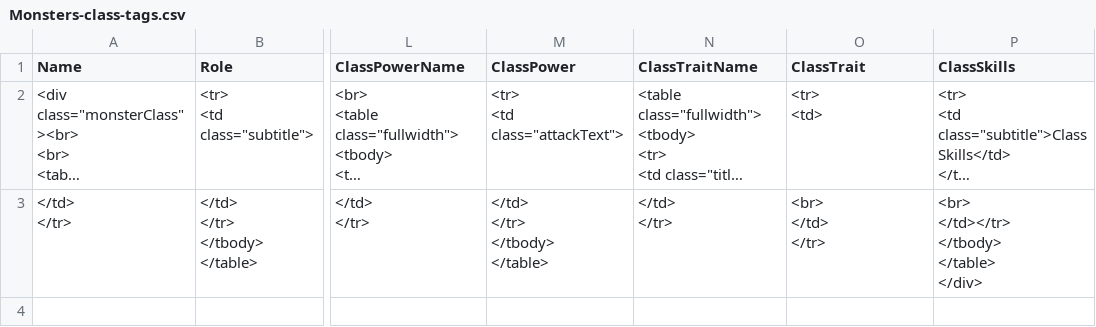
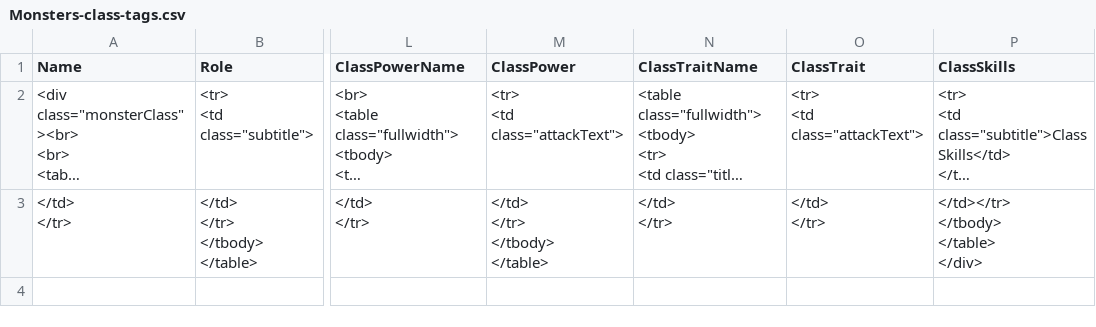
Before and after one commit to capelastegui/sfrpg, a CSV file: raw/Monsters-class-tags.csv, drawn as a sheet; only a part is shown, gaps mark what is left out; long unchanged cells end in …; ↵ is a line break in a cell; the diff names each change by its address in the sheet, - before the commit and + after, or states it on an @@ line.

```diff
--- a/raw/Monsters-class-tags.csv
+++ b/raw/Monsters-class-tags.csv
-O2 (ClassTrait): <tr> ↵ <td>
+O2 (ClassTrait): <tr> ↵ <td class="attackText">
-O3 (ClassTrait): <br> ↵ </td> ↵ </tr>
+O3 (ClassTrait): </td> ↵ </tr>
-P3 (ClassSkills): <br> ↵ </td></tr> ↵ </tbody> ↵ </table> ↵ </div>
+P3 (ClassSkills): </td></tr> ↵ </tbody> ↵ </table> ↵ </div>
```
Also changed, not shown: raw/Feats-raw.csv, raw/Monsters-race-raw.csv, 19 other files.
